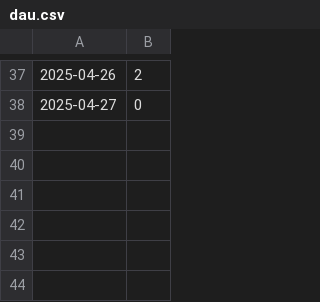
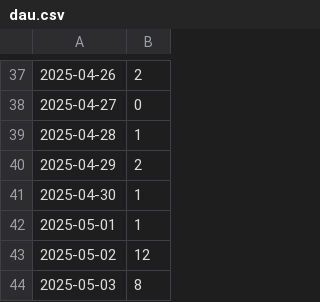
Before and after one commit to Pump-Organization/backend, a CSV file: analytics/dau.csv, drawn as a sheet; only a part is shown, gaps mark what is left out.

```diff
--- a/analytics/dau.csv
+++ b/analytics/dau.csv
@@ -38 +38,7 @@
 2025-04-27,0
+2025-04-28,1
+2025-04-29,2
+2025-04-30,1
+2025-05-01,1
+2025-05-02,12
+2025-05-03,8
```
Also changed, not shown: 1 other file.
